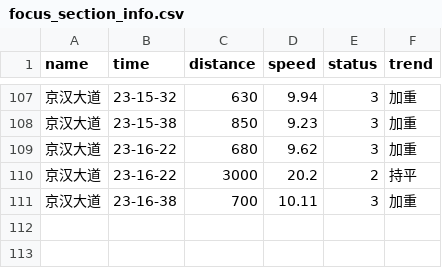
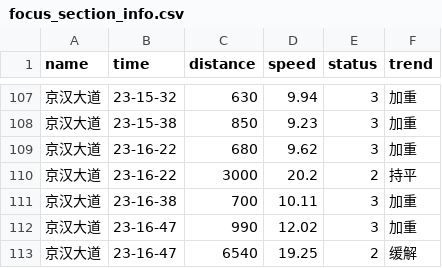
Before and after one commit to HereIsZephyrus/trunklevel_evaluation, a CSV file: result/focus_section_info.csv, drawn as a sheet; only a part is shown, gaps mark what is left out; the diff names each change by its address in the sheet, - before the commit and + after, or states it on an @@ line.

```diff
--- a/result/focus_section_info.csv
+++ b/result/focus_section_info.csv
+row 112: 京汉大道 | 23-16-47 | 990 | 12.02 | 3 | 加重
+row 113: 京汉大道 | 23-16-47 | 6540 | 19.25 | 2 | 缓解
```
Also changed, not shown: result/focus_basic_info.csv.
